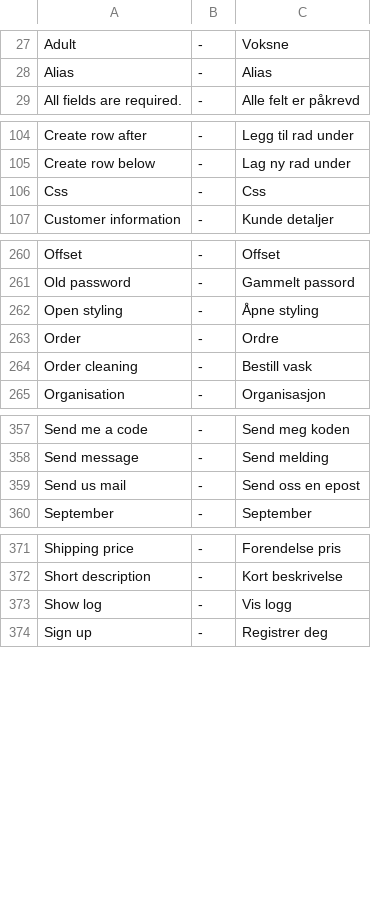
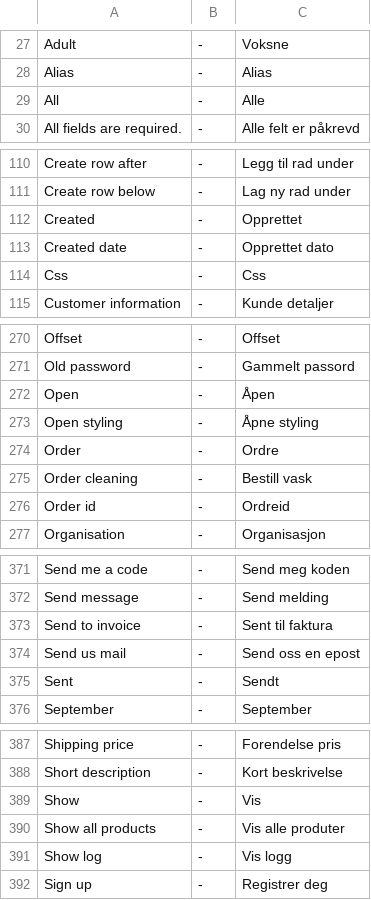
Before and after one commit to tamzidoronno/zaui-v4, a CSV file: com.getshop.client/ROOT/translation/w_nb_NO.csv, drawn as a sheet; only a part is shown, gaps mark what is left out; the diff covers the shown part only; the diff names each change by its address in the sheet, - before the commit and + after, or states it on an @@ line.

```diff
--- a/com.getshop.client/ROOT/translation/w_nb_NO.csv
+++ b/com.getshop.client/ROOT/translation/w_nb_NO.csv
+row 29: All | - | Alle
+row 112: Created | - | Opprettet
+row 113: Created date | - | Opprettet dato
+row 272: Open | - | Åpen
+row 276: Order id | - | Ordreid
+row 373: Send to invoice | - | Sent til faktura
+row 375: Sent | - | Sendt
+row 389: Show | - | Vis
+row 390: Show all products | - | Vis alle produter
```
Also changed, not shown: 12 added rows elsewhere in this file, com.getshop.client/ROOT/translation/stripped/f_nb_NO.csv, com.getshop.client/ROOT/translation/stripped/w_en_en.csv, 10 other files.
